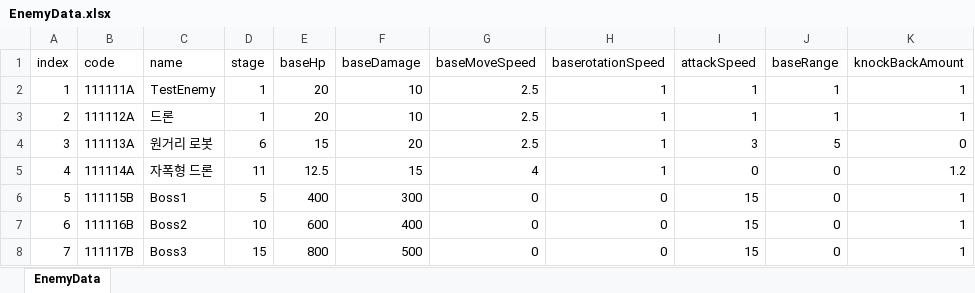
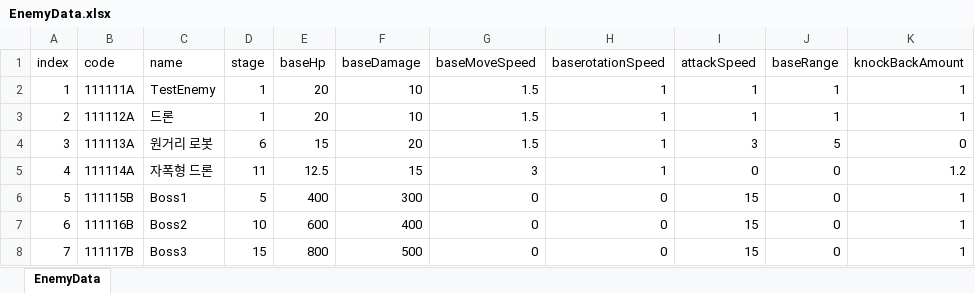
Before and after one commit to mmeo009/Vampire, an Excel workbook: BattleNoid_V2/Assets/@Resorces/Data/EnemyData.xlsx, sheet EnemyData, drawn as a sheet; only a part is shown; values as stored, in another font and other column widths than the file's, no borders; the diff names each change by its address in the sheet, - before the commit and + after, or states it on an @@ line.

```diff
--- a/BattleNoid_V2/Assets/@Resorces/Data/EnemyData.xlsx (sheet EnemyData)
+++ b/BattleNoid_V2/Assets/@Resorces/Data/EnemyData.xlsx (sheet EnemyData)
-G2:G4 (baseMoveSpeed): 2.5
+G2:G4 (baseMoveSpeed): 1.5
-G5 (baseMoveSpeed): 4
+G5 (baseMoveSpeed): 3
```
Also changed, not shown: 23 other files.
